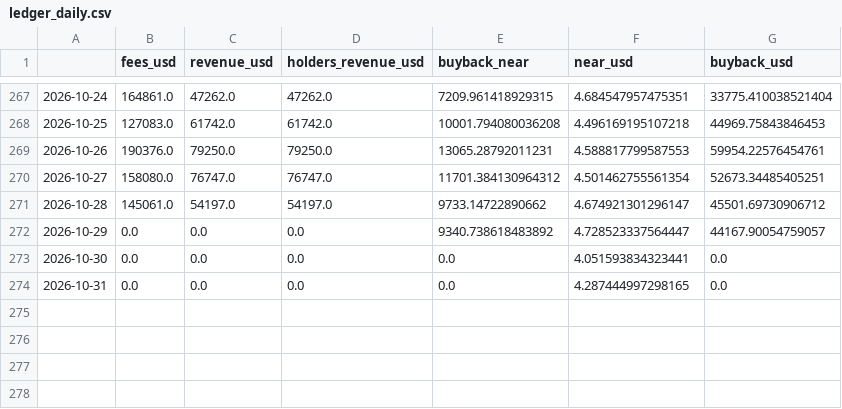
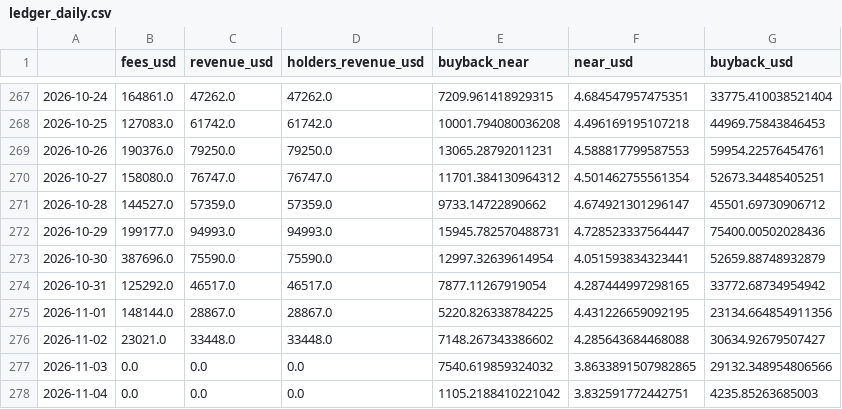
Before and after one commit to Wilivms/near-revenue-audit, a CSV file: data/processed/ledger_daily.csv, drawn as a sheet; only a part is shown, gaps mark what is left out.

```diff
--- a/data/processed/ledger_daily.csv
+++ b/data/processed/ledger_daily.csv
@@ -270,5 +270,9 @@
 2026-10-27,158080.0,76747.0,76747.0,11701.384130964312,4.501462755561354,52673.34485405251
-2026-10-28,145061.0,54197.0,54197.0,9733.14722890662,4.674921301296147,45501.69730906712
-2026-10-29,0.0,0.0,0.0,9340.738618483892,4.728523337564447,44167.90054759057
-2026-10-30,0.0,0.0,0.0,0.0,4.051593834323441,0.0
-2026-10-31,0.0,0.0,0.0,0.0,4.287444997298165,0.0
+2026-10-28,144527.0,57359.0,57359.0,9733.14722890662,4.674921301296147,45501.69730906712
+2026-10-29,199177.0,94993.0,94993.0,15945.782570488731,4.728523337564447,75400.00502028436
+2026-10-30,387696.0,75590.0,75590.0,12997.32639614954,4.051593834323441,52659.88748932879
+2026-10-31,125292.0,46517.0,46517.0,7877.11267919054,4.287444997298165,33772.68734954942
+2026-11-01,148144.0,28867.0,28867.0,5220.826338784225,4.431226659092195,23134.664854911356
+2026-11-02,23021.0,33448.0,33448.0,7148.267343386602,4.285643684468088,30634.92679507427
+2026-11-03,0.0,0.0,0.0,7540.619859324032,3.8633891507982865,29132.348954806566
+2026-11-04,0.0,0.0,0.0,1105.2188410221042,3.832591772442751,4235.85263685003
```
Also changed, not shown: data/processed/confidential_weekly.csv, data/processed/crosschain_share.csv, 38 other files.
